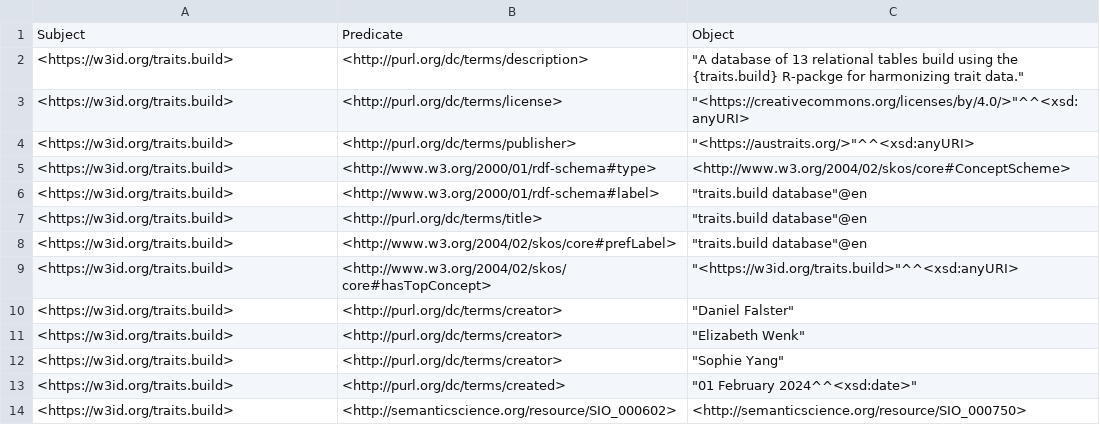
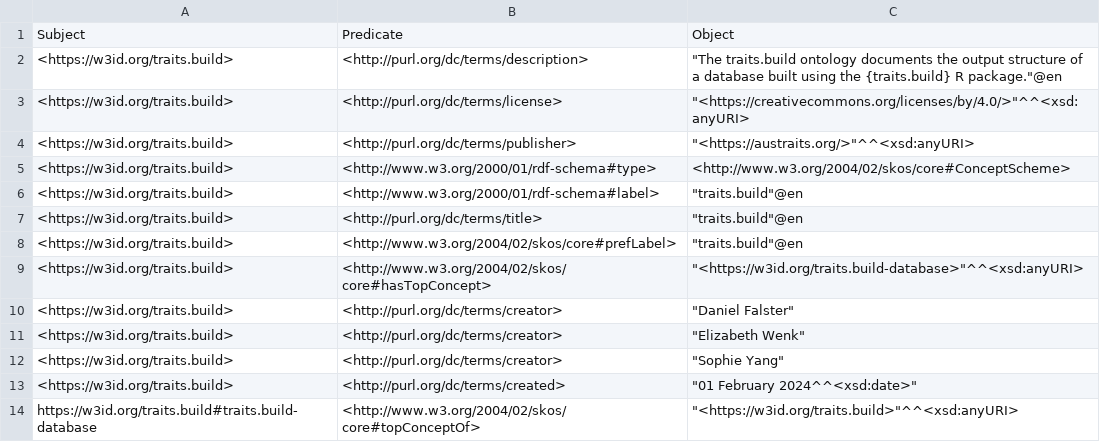
Before and after one commit to traitecoevo/traits.build, a CSV file: ontology/data/traits.build_resource.csv, drawn as a sheet.

```diff
--- a/ontology/data/traits.build_resource.csv
+++ b/ontology/data/traits.build_resource.csv
@@ -1,3 +1,3 @@
 Subject,Predicate,Object
-<https://w3id.org/traits.build>,<http://purl.org/dc/terms/description>,"""A database of 13 relational tables build using the {traits.build} R-packge for harmonizing trait data."""
+<https://w3id.org/traits.build>,<http://purl.org/dc/terms/description>,"""The traits.build ontology documents the output structure of a database built using the {traits.build} R package.""@en"
 <https://w3id.org/traits.build>,<http://purl.org/dc/terms/license>,"""<https://creativecommons.org/licenses/by/4.0/>""^^<xsd:anyURI>"
@@ -5,6 +5,6 @@ Subject,Predicate,Object
 <https://w3id.org/traits.build>,<http://www.w3.org/2000/01/rdf-schema#type>,<http://www.w3.org/2004/02/skos/core#ConceptScheme>
-<https://w3id.org/traits.build>,<http://www.w3.org/2000/01/rdf-schema#label>,"""traits.build database""@en"
-<https://w3id.org/traits.build>,<http://purl.org/dc/terms/title>,"""traits.build database""@en"
-<https://w3id.org/traits.build>,<http://www.w3.org/2004/02/skos/core#prefLabel>,"""traits.build database""@en"
-<https://w3id.org/traits.build>,<http://www.w3.org/2004/02/skos/core#hasTopConcept>,"""<https://w3id.org/traits.build>""^^<xsd:anyURI>"
+<https://w3id.org/traits.build>,<http://www.w3.org/2000/01/rdf-schema#label>,"""traits.build""@en"
+<https://w3id.org/traits.build>,<http://purl.org/dc/terms/title>,"""traits.build""@en"
+<https://w3id.org/traits.build>,<http://www.w3.org/2004/02/skos/core#prefLabel>,"""traits.build""@en"
+<https://w3id.org/traits.build>,<http://www.w3.org/2004/02/skos/core#hasTopConcept>,"""<https://w3id.org/traits.build-database>""^^<xsd:anyURI>"
 <https://w3id.org/traits.build>,<http://purl.org/dc/terms/creator>,"""Daniel Falster"""
@@ -13,2 +13,2 @@ Subject,Predicate,Object
 <https://w3id.org/traits.build>,<http://purl.org/dc/terms/created>,"""01 February 2024^^<xsd:date>"""
-<https://w3id.org/traits.build>,<http://semanticscience.org/resource/SIO_000602>,<http://semanticscience.org/resource/SIO_000750>
+https://w3id.org/traits.build#traits.build-database,<http://www.w3.org/2004/02/skos/core#topConceptOf>,"""<https://w3id.org/traits.build>""^^<xsd:anyURI>"
```
Also changed, not shown: ontology/data/traits.build_ontology.csv, ontology/data/traits.build_ontology_published_classes.csv, 29 other files.
